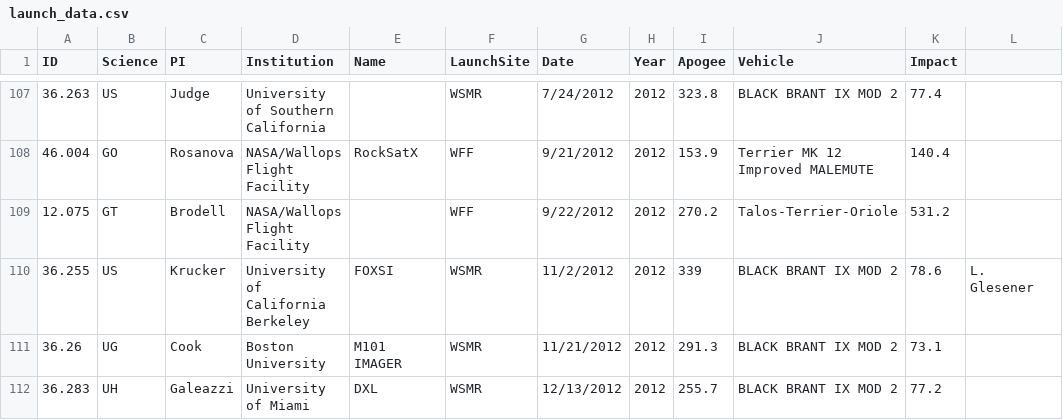
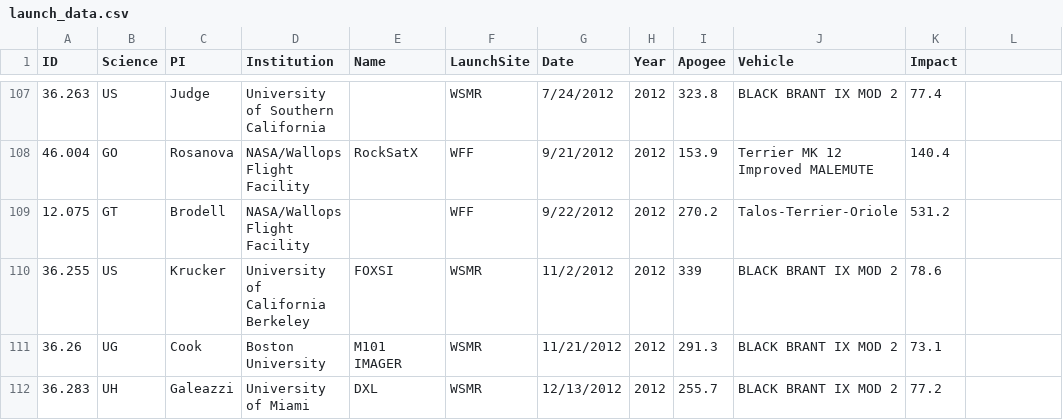
Before and after one commit to ehsteve/NASA-rocket-science.github.io, a CSV file: _data/launch_data.csv, drawn as a sheet; only a part is shown, gaps mark what is left out.

Commit message:
Update launch_data.csv

```diff
--- a/_data/launch_data.csv
+++ b/_data/launch_data.csv
@@ -109,3 +109,3 @@ ID,Science,PI,Institution,Name,LaunchSite,Date,Year,Apogee,Vehicle,Impact
 12.075,GT,Brodell,NASA/Wallops Flight Facility,,WFF,9/22/2012,2012,270.2,Talos-Terrier-Oriole,531.2
-36.255,US,Krucker,University of California Berkeley,FOXSI,WSMR,11/2/2012,2012,339,BLACK BRANT IX MOD 2,78.6, L. Glesener
+36.255,US,Krucker,University of California Berkeley,FOXSI,WSMR,11/2/2012,2012,339,BLACK BRANT IX MOD 2,78.6
 36.26,UG,Cook,Boston University,M101 IMAGER,WSMR,11/21/2012,2012,291.3,BLACK BRANT IX MOD 2,73.1
```
